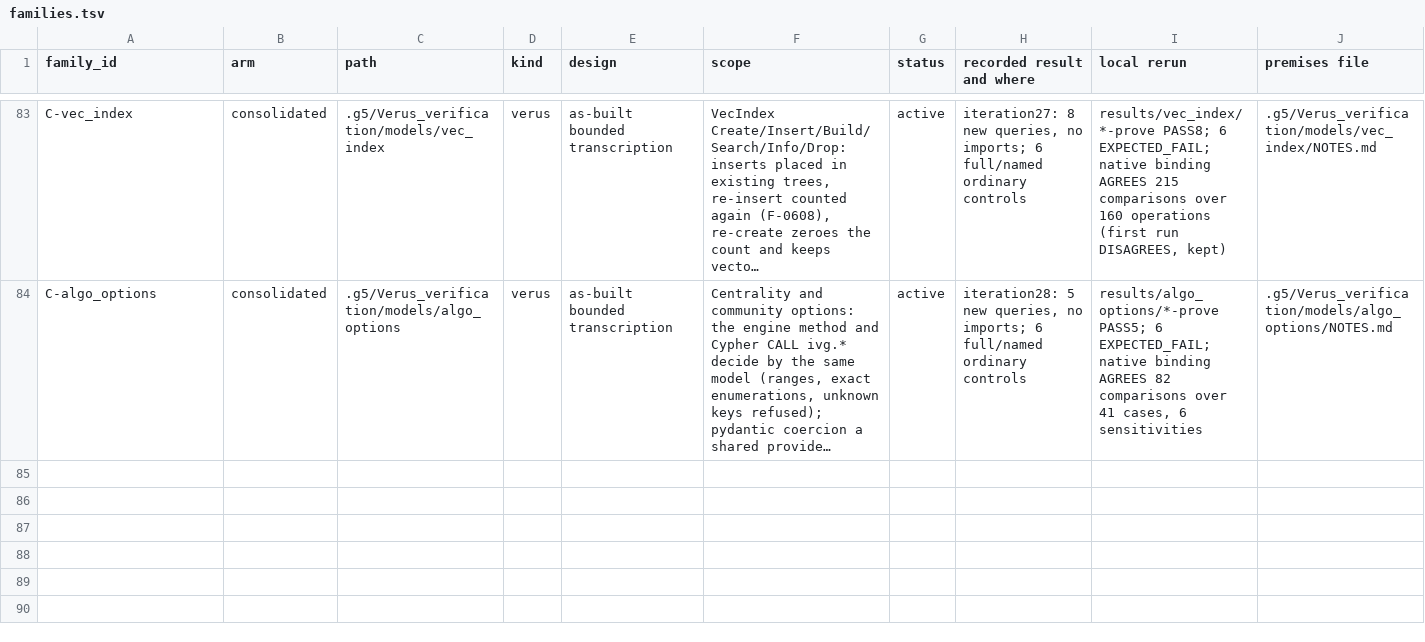
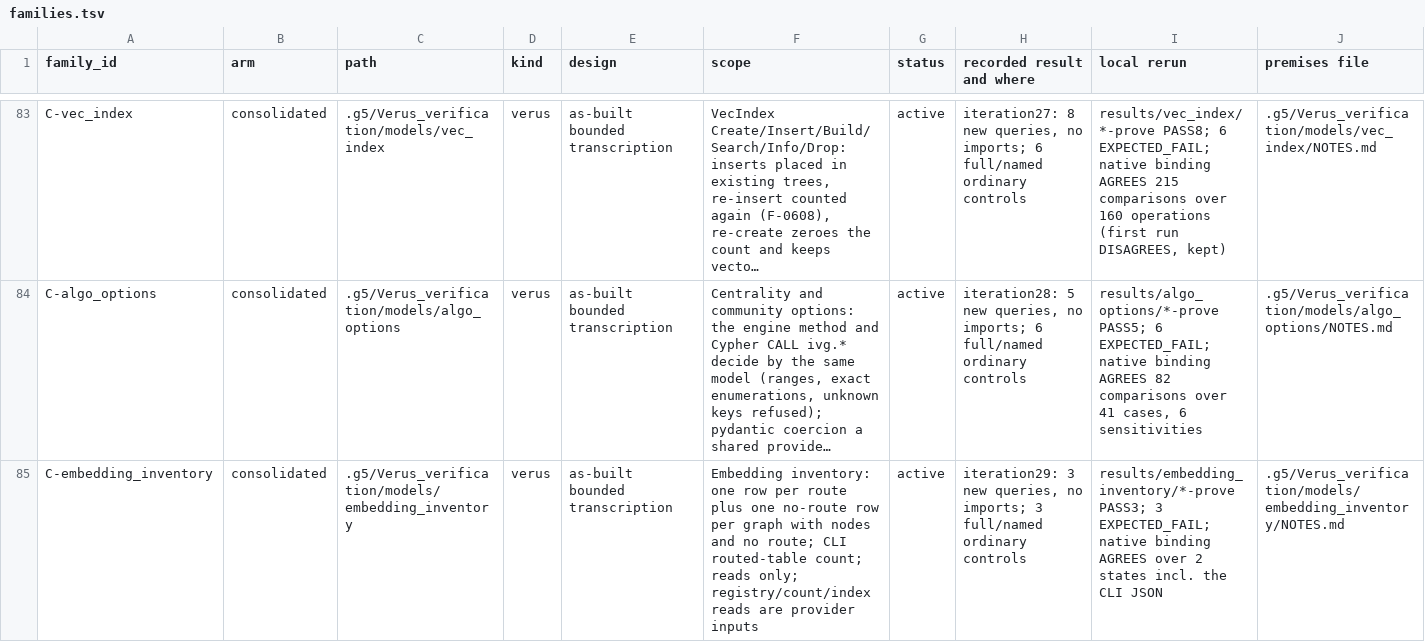
Before and after one commit to G5Labs/iris-vector-graph, a TSV file: .g5/Verus_verification/families.tsv, drawn as a sheet; only a part is shown, gaps mark what is left out; long unchanged cells end in …; the diff names each change by its address in the sheet, - before the commit and + after, or states it on an @@ line.

```diff
--- a/.g5/Verus_verification/families.tsv
+++ b/.g5/Verus_verification/families.tsv
+row 85: C-embedding_inventory | consolidated | .g5/Verus_verification/models/embedding_inventory | verus | as-built bounded transcription | Embedding inventory: one row per route plus one no-route row per graph with nodes and no route; CLI routed-table count; reads only; registry/count/index reads are provider inputs | active | iteration29: 3 new queries, no imports; 3 full/named ordinary controls | results/embedding_inventory/*-prove PASS3; 3 EXPECTED_FAIL; native binding AGREES over 2 states incl. the CLI JSON | .g5/Verus_verification/models/embedding_inventory/NOTES.md
```
Also changed, not shown: .g5/Verus_verification/crosswalk/decision-links.tsv, .g5/Verus_verification/crosswalk/statements.tsv, 30 other files.
